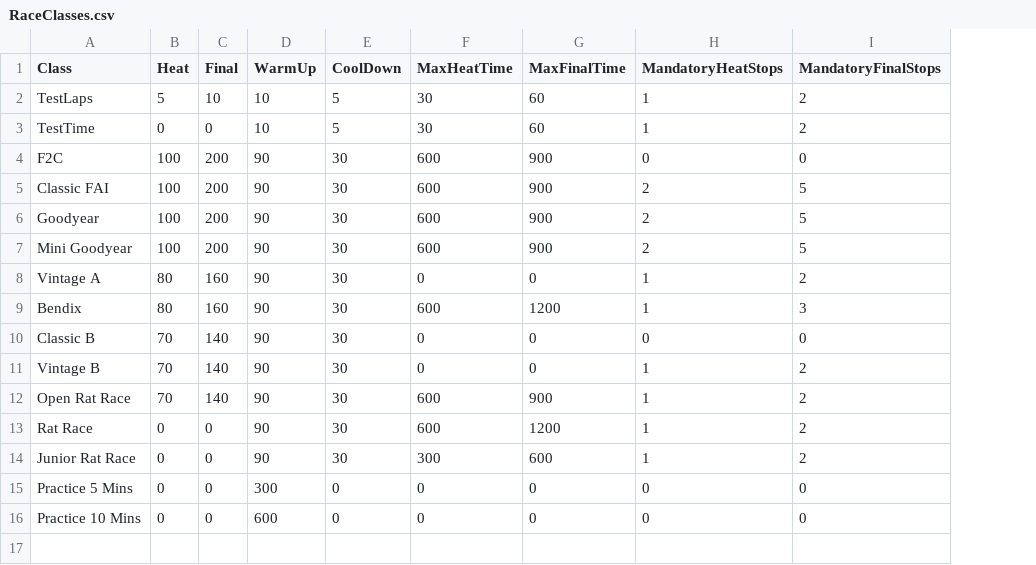
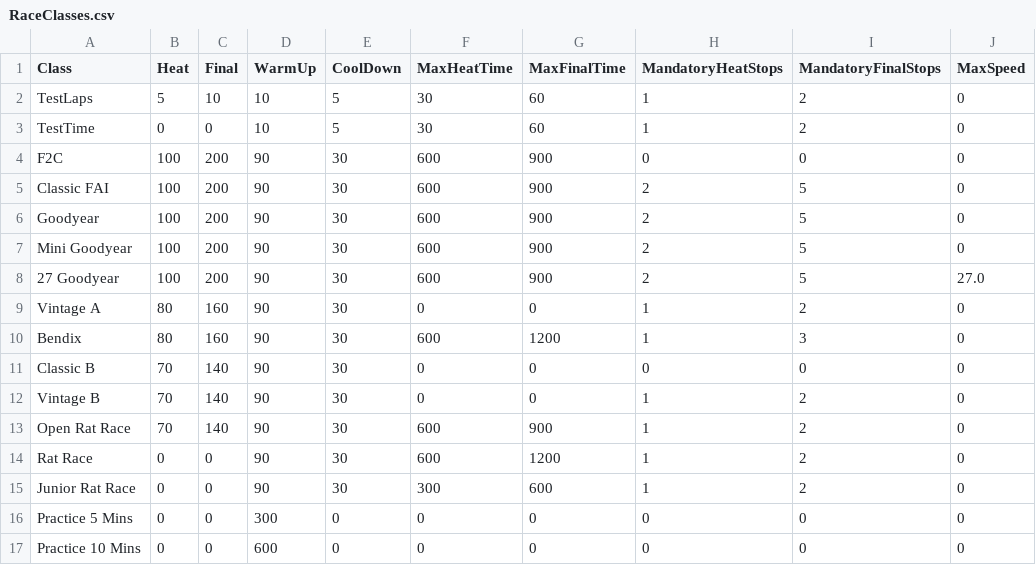
Before and after one commit to verticalperformance/CLTimer, a CSV file: Source Files/CLTimer/CLTimer/RaceClasses.csv, drawn as a sheet; the diff names each change by its address in the sheet, - before the commit and + after, or states it on an @@ line.

Commit message:
Add icon Fix 1 sec pause at start Fix timer being disabled when lane 1 DNF'd dynamically create COM Port menu based on available comports extend race class to allow for speed limited events
git-svn-id: http://192.168.0.101/svn/CLTimer/trunk@15 47567df9-5fb2-3842-a8b9-0d01033abebb

```diff
--- a/Source Files/CLTimer/CLTimer/RaceClasses.csv
+++ b/Source Files/CLTimer/CLTimer/RaceClasses.csv
+column J (MaxSpeed), rows 2-7: all 0; rows 9-17: all 0
+row 8: 27 Goodyear | 100 | 200 | 90 | 30 | 600 | 900 | 2 | 5 | 27.0
```
Also changed, not shown: 8 other files.
